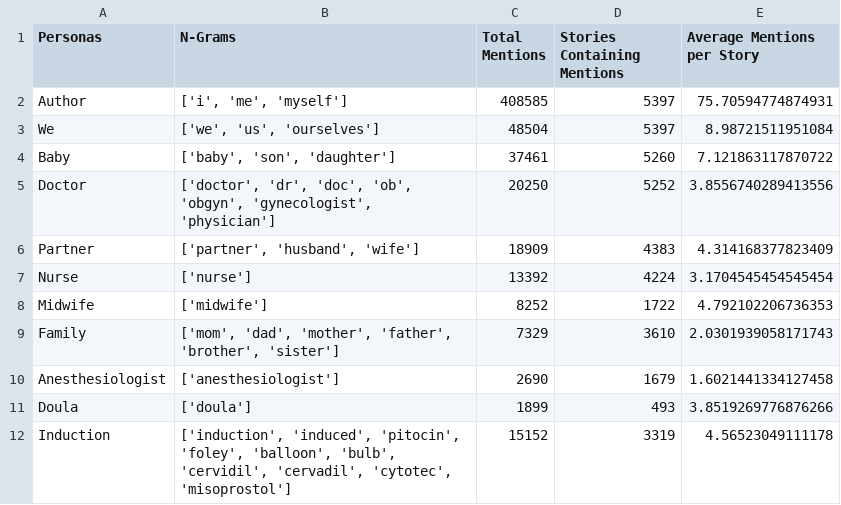
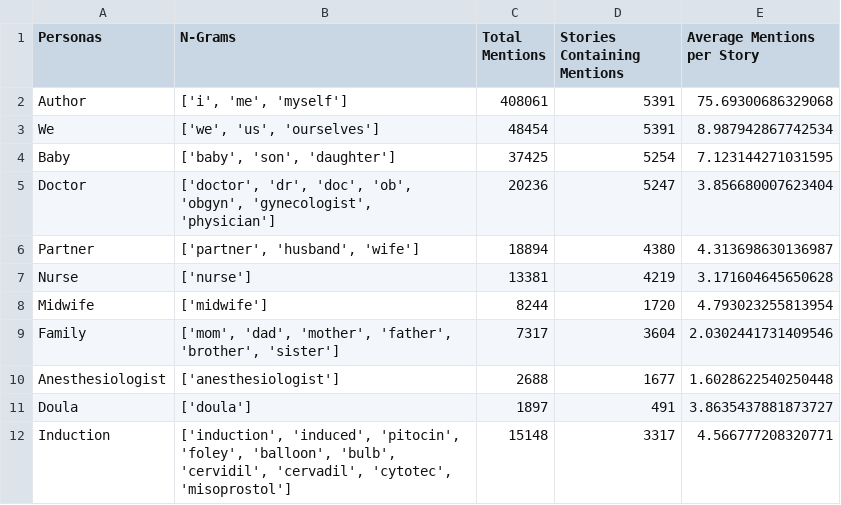
Before and after one commit to azpoliak/birthing_experiences, a CSV file: results/Personas_Results/Persona_Counts_Statistics/personas_counts_df_all_stories.csv, drawn as a sheet.

```diff
--- a/results/Personas_Results/Persona_Counts_Statistics/personas_counts_df_all_stories.csv
+++ b/results/Personas_Results/Persona_Counts_Statistics/personas_counts_df_all_stories.csv
@@ -1,12 +1,12 @@
 Personas,N-Grams,Total Mentions,Stories Containing Mentions,Average Mentions per Story
-Author,"['i', 'me', 'myself']",408585,5397,75.70594774874931
-We,"['we', 'us', 'ourselves']",48504,5397,8.98721511951084
-Baby,"['baby', 'son', 'daughter']",37461,5260,7.121863117870722
-Doctor,"['doctor', 'dr', 'doc', 'ob', 'obgyn', 'gynecologist', 'physician']",20250,5252,3.8556740289413556
-Partner,"['partner', 'husband', 'wife']",18909,4383,4.314168377823409
-Nurse,['nurse'],13392,4224,3.1704545454545454
-Midwife,['midwife'],8252,1722,4.792102206736353
-Family,"['mom', 'dad', 'mother', 'father', 'brother', 'sister']",7329,3610,2.0301939058171743
-Anesthesiologist,['anesthesiologist'],2690,1679,1.6021441334127458
-Doula,['doula'],1899,493,3.8519269776876266
-Induction,"['induction', 'induced', 'pitocin', 'foley', 'balloon', 'bulb', 'cervidil', 'cervadil', 'cytotec', 'misoprostol']",15152,3319,4.56523049111178
+Author,"['i', 'me', 'myself']",408061,5391,75.69300686329068
+We,"['we', 'us', 'ourselves']",48454,5391,8.987942867742534
+Baby,"['baby', 'son', 'daughter']",37425,5254,7.123144271031595
+Doctor,"['doctor', 'dr', 'doc', 'ob', 'obgyn', 'gynecologist', 'physician']",20236,5247,3.856680007623404
+Partner,"['partner', 'husband', 'wife']",18894,4380,4.313698630136987
+Nurse,['nurse'],13381,4219,3.171604645650628
+Midwife,['midwife'],8244,1720,4.793023255813954
+Family,"['mom', 'dad', 'mother', 'father', 'brother', 'sister']",7317,3604,2.0302441731409546
+Anesthesiologist,['anesthesiologist'],2688,1677,1.6028622540250448
+Doula,['doula'],1897,491,3.8635437881873727
+Induction,"['induction', 'induced', 'pitocin', 'foley', 'balloon', 'bulb', 'cervidil', 'cervadil', 'cytotec', 'misoprostol']",15148,3317,4.566777208320771
```
Also changed, not shown: 2 other files.
